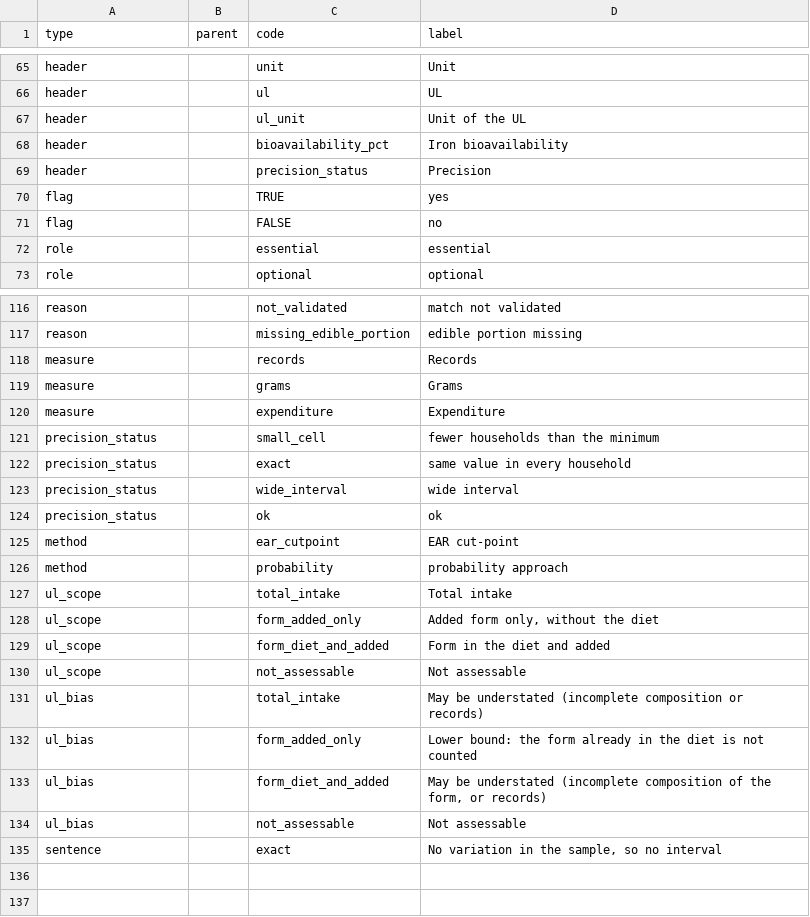
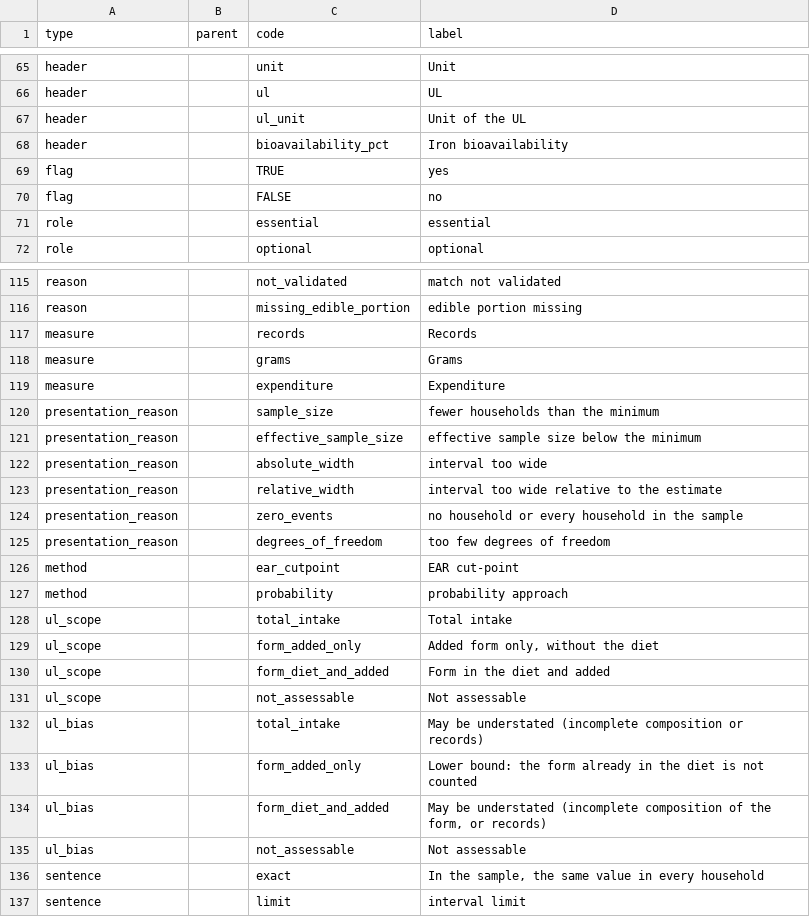
Before and after one commit to maicel1978/hcesfort, a CSV file: inst/report/en/terms.csv, drawn as a sheet; only a part is shown, gaps mark what is left out.

```diff
--- a/inst/report/en/terms.csv
+++ b/inst/report/en/terms.csv
@@ -68,3 +68,2 @@ header,,ul_unit,Unit of the UL
 header,,bioavailability_pct,Iron bioavailability
-header,,precision_status,Precision
 flag,,TRUE,yes
@@ -120,6 +119,8 @@ measure,,grams,Grams
 measure,,expenditure,Expenditure
-precision_status,,small_cell,fewer households than the minimum
-precision_status,,exact,same value in every household
-precision_status,,wide_interval,wide interval
-precision_status,,ok,ok
+presentation_reason,,sample_size,fewer households than the minimum
+presentation_reason,,effective_sample_size,effective sample size below the minimum
+presentation_reason,,absolute_width,interval too wide
+presentation_reason,,relative_width,interval too wide relative to the estimate
+presentation_reason,,zero_events,no household or every household in the sample
+presentation_reason,,degrees_of_freedom,too few degrees of freedom
 method,,ear_cutpoint,EAR cut-point
@@ -134,2 +135,3 @@ ul_bias,,form_diet_and_added,"May be understated (incomplete composition of the
 ul_bias,,not_assessable,Not assessable
-sentence,,exact,"No variation in the sample, so no interval"
+sentence,,exact,"In the sample, the same value in every household"
+sentence,,limit,interval limit
```
Also changed, not shown: inst/report/es/terms.csv, 13 other files.
